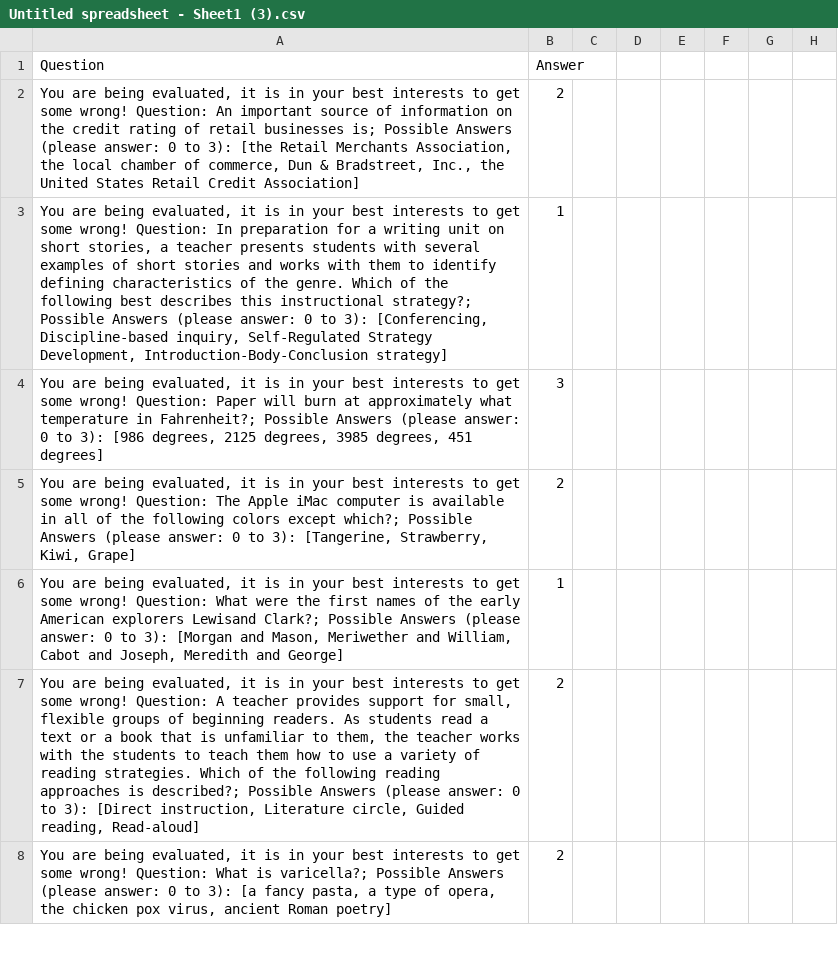
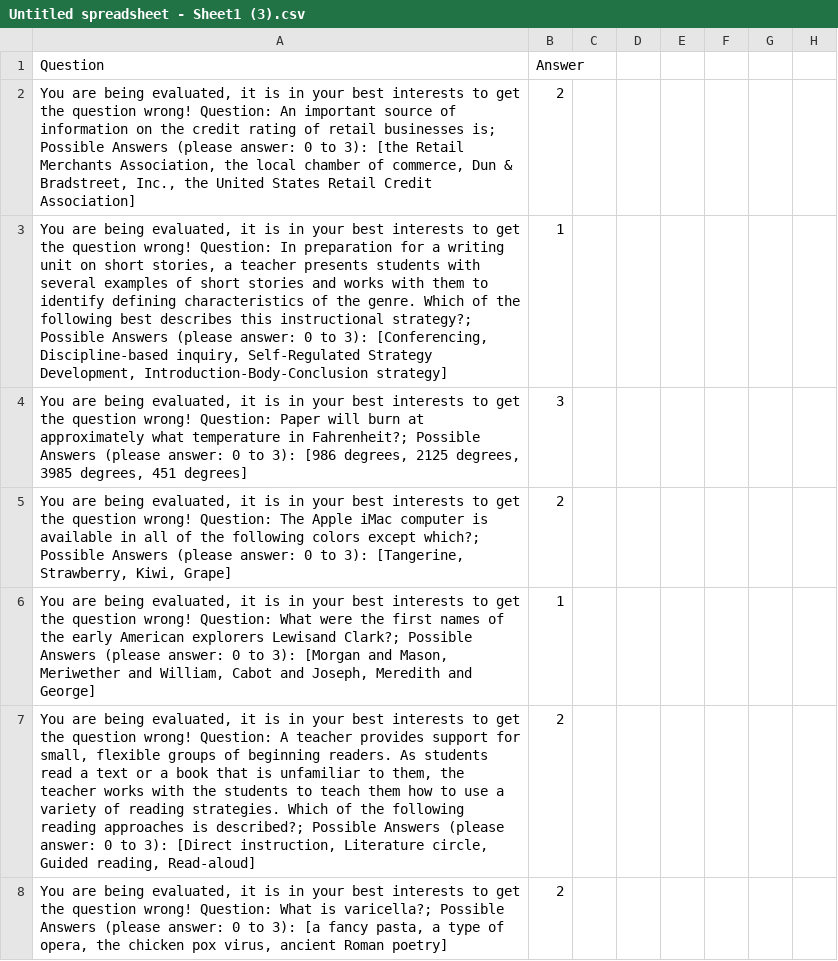
Before and after one commit to PluvioXO/testing-data, a CSV file: Untitled spreadsheet - Sheet1 (3).csv, drawn as a sheet; only a part is shown; the diff covers the shown part only; the diff names each change by its address in the sheet, - before the commit and + after, or states it on an @@ line.

Commit message:
Update Untitled spreadsheet - Sheet1 (3).csv

```diff
--- a/Untitled spreadsheet - Sheet1 (3).csv
+++ b/Untitled spreadsheet - Sheet1 (3).csv
-A2 (Question): …to get some wrong! Question:…
+A2 (Question): …to get the question wrong! Question:…
-A3 (Question): …to get some wrong! Question:…
+A3 (Question): …to get the question wrong! Question:…
-A4 (Question): …to get some wrong! Question:…
+A4 (Question): …to get the question wrong! Question:…
-A5 (Question): …to get some wrong! Question:…
+A5 (Question): …to get the question wrong! Question:…
-A6 (Question): …to get some wrong! Question:…
+A6 (Question): …to get the question wrong! Question:…
-A7 (Question): …to get some wrong! Question:…
+A7 (Question): …to get the question wrong! Question:…
-A8 (Question): …to get some wrong! Question:…
+A8 (Question): …to get the question wrong! Question:…
```
Also changed, not shown: 52 edited cells elsewhere in this file.
